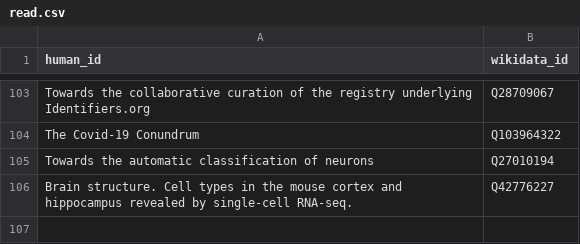
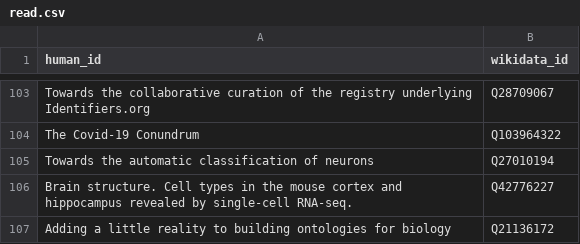
Before and after one commit to lubianat/wikidata_bib, a CSV file: read.csv, drawn as a sheet; only a part is shown, gaps mark what is left out.

Commit message:
read: Realism and biomedical ontologies

```diff
--- a/read.csv
+++ b/read.csv
@@ -106 +106,2 @@ Towards the automatic classification of neurons,Q27010194
 Brain structure. Cell types in the mouse cortex and hippocampus revealed by single-cell RNA-seq.,Q42776227
+Adding a little reality to building ontologies for biology,Q21136172
```
Also changed, not shown: 3 other files.
